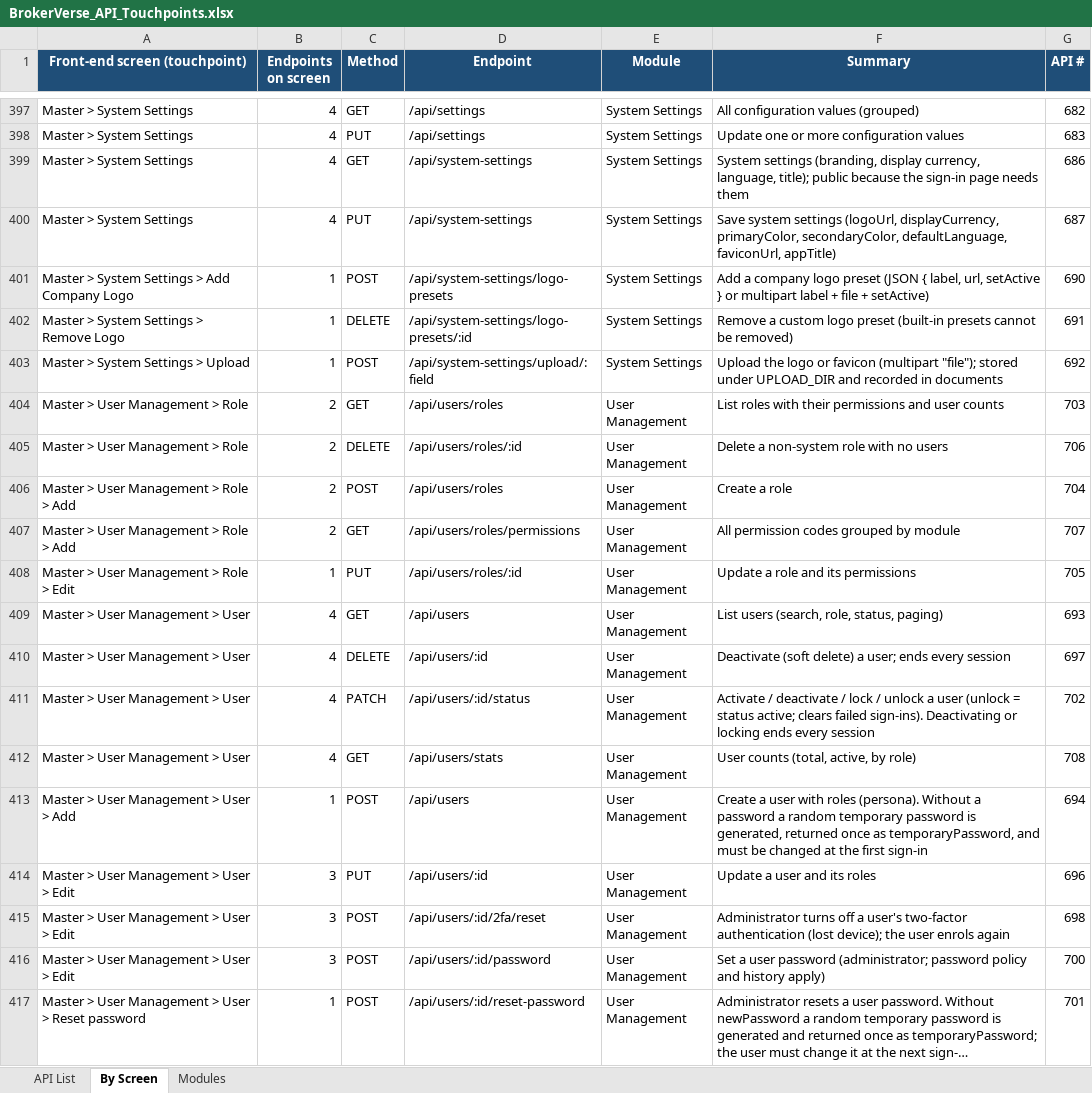
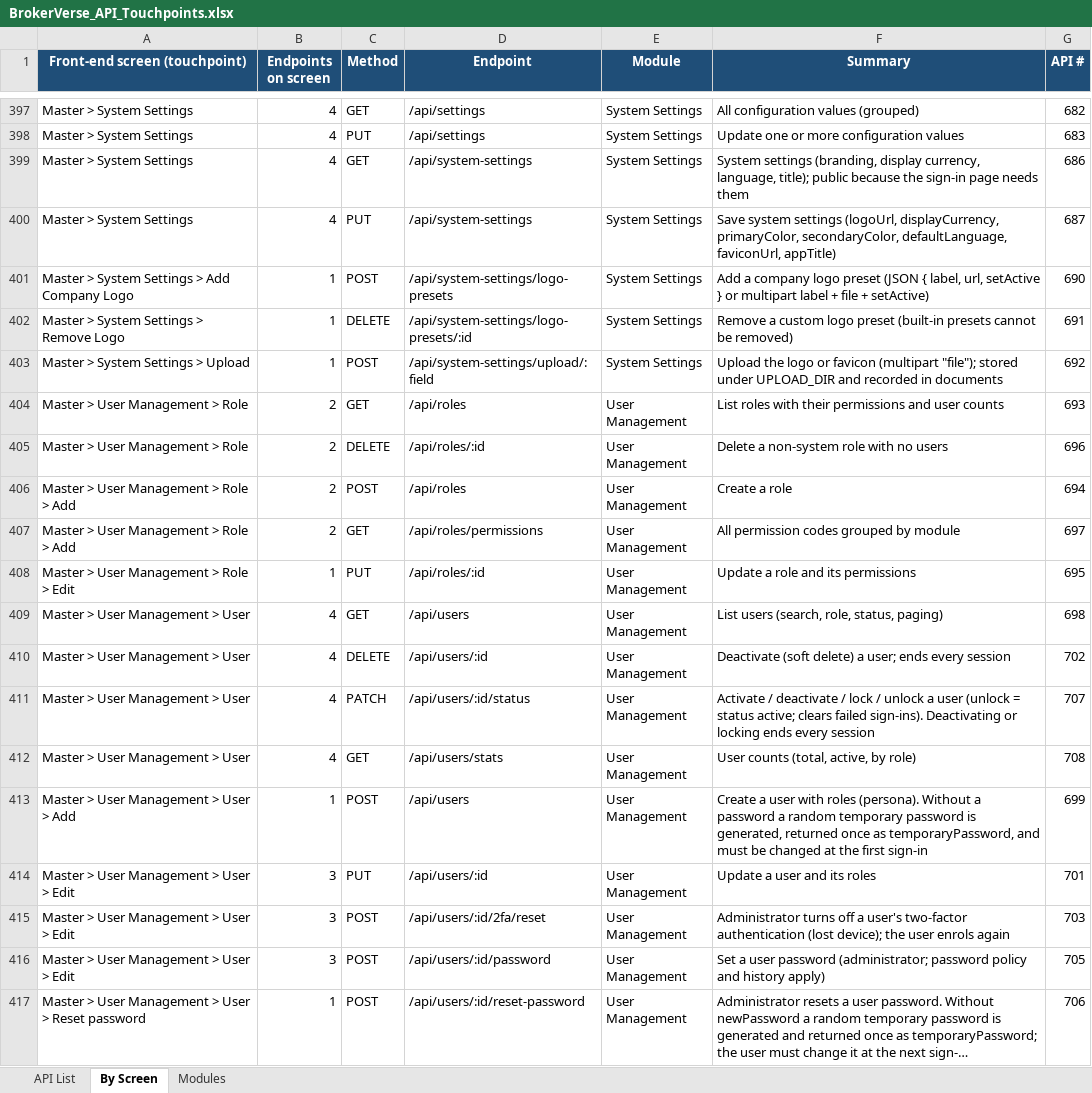
Before and after one commit to IortaTexhNXT-DEV/BDOI-OOTB, an Excel workbook: backend/docs/api/BrokerVerse_API_Touchpoints.xlsx, sheet By Screen, drawn as a sheet; only a part is shown, gaps mark what is left out; long unchanged cells end in …; values as stored, in another font and other column widths than the file's, no borders; the diff covers the shown part only; the diff names each change by its address in the sheet, - before the commit and + after, or states it on an @@ line.

```diff
--- a/backend/docs/api/BrokerVerse_API_Touchpoints.xlsx (sheet By Screen)
+++ b/backend/docs/api/BrokerVerse_API_Touchpoints.xlsx (sheet By Screen)
-D404 (Endpoint): /api/users/roles
+D404 (Endpoint): /api/roles
-G404 (API #): 703
+G404 (API #): 693
-D405 (Endpoint): /api/users/roles/:id
+D405 (Endpoint): /api/roles/:id
-G405 (API #): 706
+G405 (API #): 696
-D406 (Endpoint): /api/users/roles
+D406 (Endpoint): /api/roles
-G406 (API #): 704
+G406 (API #): 694
-D407 (Endpoint): /api/users/roles/permissions
+D407 (Endpoint): /api/roles/permissions
-G407 (API #): 707
+G407 (API #): 697
-D408 (Endpoint): /api/users/roles/:id
+D408 (Endpoint): /api/roles/:id
-G408 (API #): 705
+G408 (API #): 695
-G409 (API #): 693
+G409 (API #): 698
-G410 (API #): 697
+G410 (API #): 702
-G411 (API #): 702
+G411 (API #): 707
-G413 (API #): 694
+G413 (API #): 699
-G414 (API #): 696
+G414 (API #): 701
-G415 (API #): 698
+G415 (API #): 703
-G416 (API #): 700
+G416 (API #): 705
-G417 (API #): 701
+G417 (API #): 706
```
Also changed, not shown: 118 edited cells elsewhere in this sheet, sheet API List, 19 other files.
